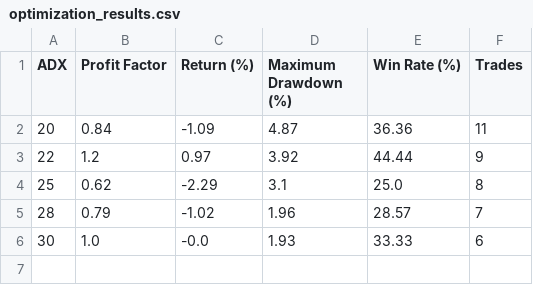
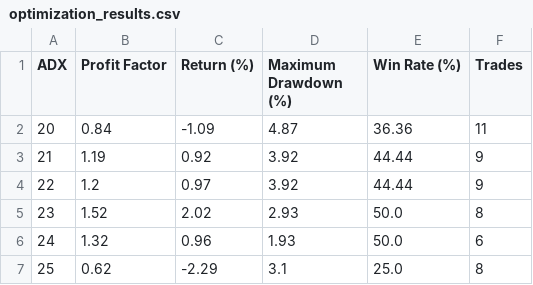
Before and after one commit to preethampraneeth-byte/BTC_TREND_TRADER, a CSV file: results/optimization_results.csv, drawn as a sheet.

```diff
--- a/results/optimization_results.csv
+++ b/results/optimization_results.csv
@@ -2,5 +2,6 @@ ADX,Profit Factor,Return (%),Maximum Drawdown (%),Win Rate (%),Trades
 20,0.84,-1.09,4.87,36.36,11
+21,1.19,0.92,3.92,44.44,9
 22,1.2,0.97,3.92,44.44,9
+23,1.52,2.02,2.93,50.0,8
+24,1.32,0.96,1.93,50.0,6
 25,0.62,-2.29,3.1,25.0,8
-28,0.79,-1.02,1.96,28.57,7
-30,1.0,-0.0,1.93,33.33,6
```
Also changed, not shown: 1 other file.
